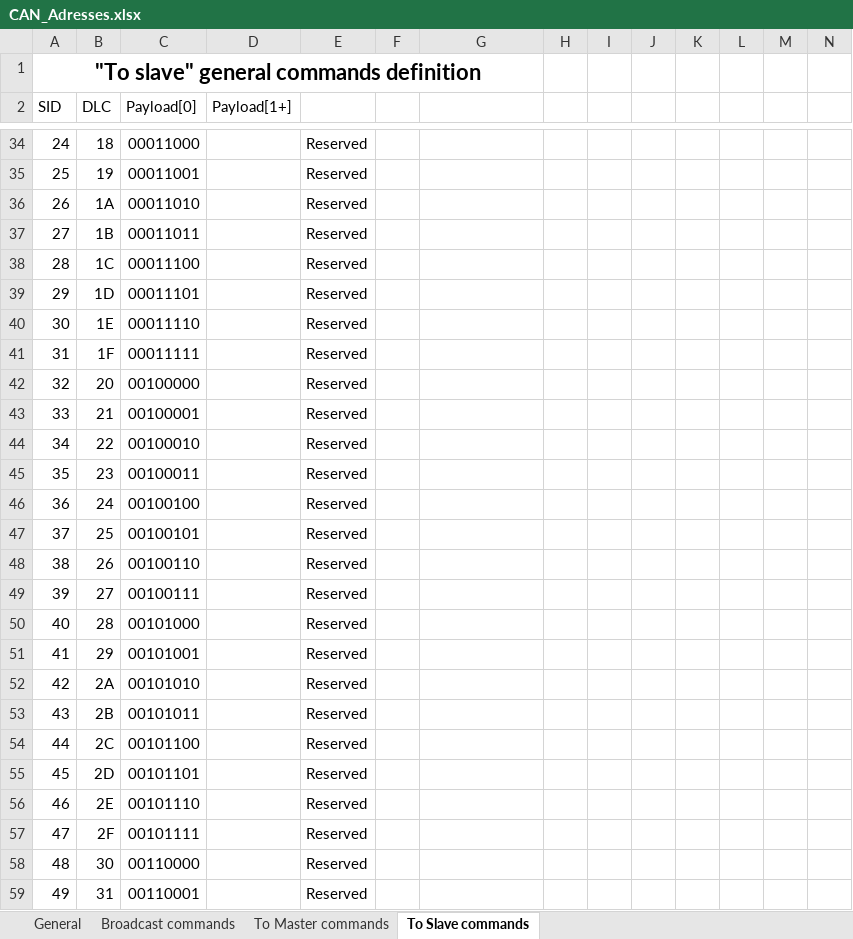
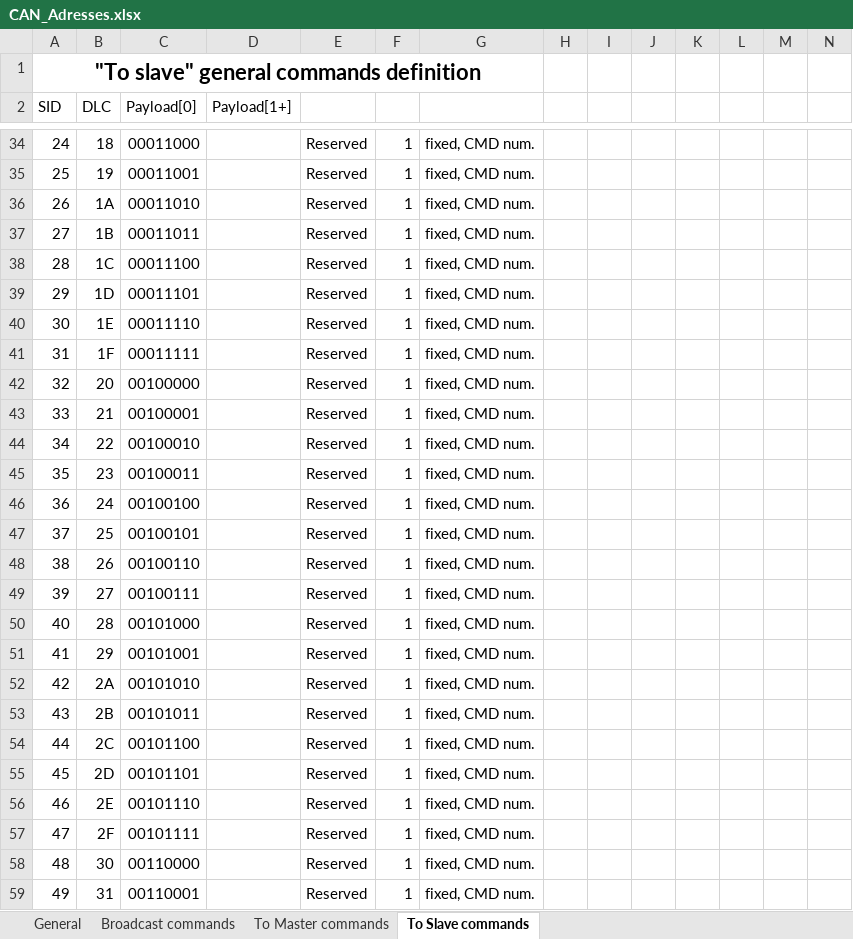
Before and after one commit to charvotj/AquaControl, an Excel workbook: sw/CAN_Adresses.xlsx, sheet To Slave commands, drawn as a sheet; only a part is shown, gaps mark what is left out; values as stored, in another font and other column widths than the file's, no borders; the diff covers the shown part only; the diff names each change by its address in the sheet, - before the commit and + after, or states it on an @@ line.

Commit message:
sw - temp sensor master + slave, general things

```diff
--- a/sw/CAN_Adresses.xlsx (sheet To Slave commands)
+++ b/sw/CAN_Adresses.xlsx (sheet To Slave commands)
-F34:F59: (empty)
+F34:F59: 1
-G34:G59: (empty)
+G34:G59: fixed, CMD num.
```
Also changed, not shown: 205 edited cells, cell formats and merged cells elsewhere in this sheet, sheet To Master commands, sheet Broadcast commands, 30 other files.
